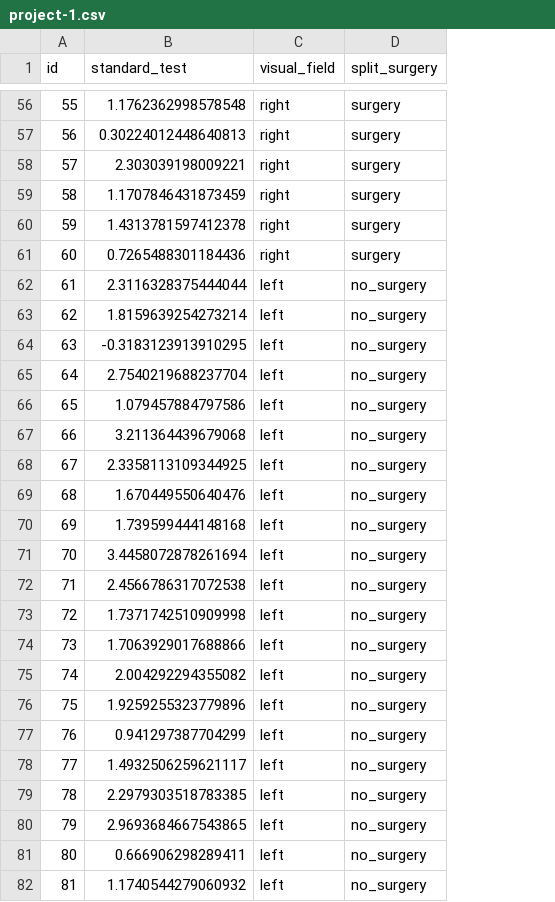
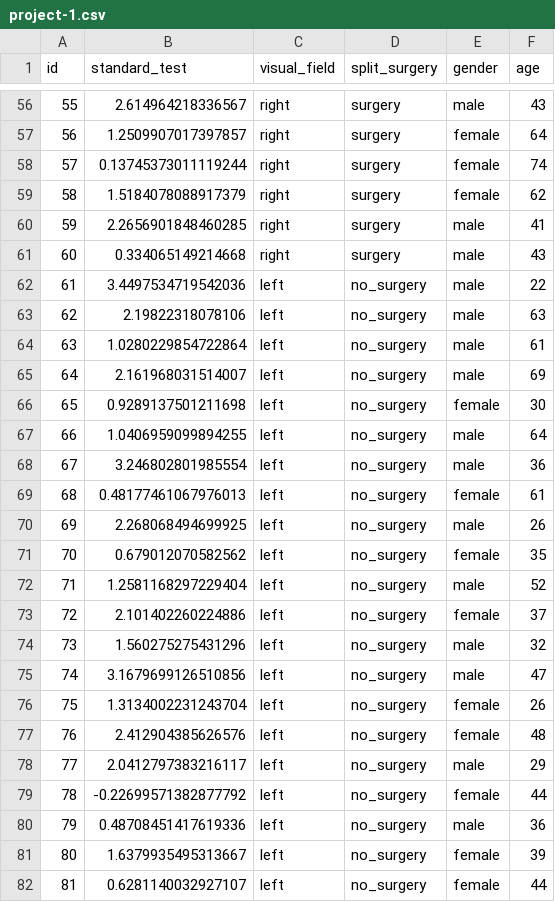
Before and after one commit to jcoon1/Psych10C, a CSV file: data/final-project/project-1.csv, drawn as a sheet; only a part is shown, gaps mark what is left out; the diff covers the shown part only; the diff names each change by its address in the sheet, - before the commit and + after, or states it on an @@ line.

```diff
--- a/data/final-project/project-1.csv
+++ b/data/final-project/project-1.csv
+column E (gender), rows 56-82: male | female | female | female | male | male | male | male | male | male | female | male | male | female | male | female | male | female | male | male | female | female | male | female | male | female | female
+column F (age), rows 56-82: 43 | 64 | 74 | 62 | 41 | 43 | 22 | 63 | 61 | 69 | 30 | 64 | 36 | 61 | 26 | 35 | 52 | 37 | 32 | 47 | 26 | 48 | 29 | 44 | 36 | 39 | 44
-B56 (standard_test): 1.1762362998578548
+B56 (standard_test): 2.614964218336567
-B57 (standard_test): 0.30224012448640813
+B57 (standard_test): 1.2509907017397857
-B58 (standard_test): 2.303039198009221
+B58 (standard_test): 0.13745373011119244
-B59 (standard_test): 1.1707846431873459
+B59 (standard_test): 1.5184078088917379
-B60 (standard_test): 1.4313781597412378
+B60 (standard_test): 2.2656901848460285
-B61 (standard_test): 0.7265488301184436
+B61 (standard_test): 0.334065149214668
-B62 (standard_test): 2.3116328375444044
+B62 (standard_test): 3.4497534719542036
-B63 (standard_test): 1.8159639254273214
+B63 (standard_test): 2.19822318078106
-B64 (standard_test): -0.3183123913910295
+B64 (standard_test): 1.0280229854722864
-B65 (standard_test): 2.7540219688237704
+B65 (standard_test): 2.161968031514007
-B66 (standard_test): 1.079457884797586
+B66 (standard_test): 0.9289137501211698
-B67 (standard_test): 3.211364439679068
+B67 (standard_test): 1.0406959099894255
-B68 (standard_test): 2.3358113109344925
+B68 (standard_test): 3.246802801985554
-B69 (standard_test): 1.670449550640476
+B69 (standard_test): 0.48177461067976013
-B70 (standard_test): 1.739599444148168
+B70 (standard_test): 2.268068494699925
-B71 (standard_test): 3.4458072878261694
+B71 (standard_test): 0.679012070582562
-B72 (standard_test): 2.4566786317072538
+B72 (standard_test): 1.2581168297229404
-B73 (standard_test): 1.7371742510909998
+B73 (standard_test): 2.101402260224886
-B74 (standard_test): 1.7063929017688866
+B74 (standard_test): 1.560275275431296
-B75 (standard_test): 2.004292294355082
+B75 (standard_test): 3.1679699126510856
-B76 (standard_test): 1.9259255323779896
+B76 (standard_test): 1.3134002231243704
-B77 (standard_test): 0.941297387704299
+B77 (standard_test): 2.412904385626576
-B78 (standard_test): 1.4932506259621117
+B78 (standard_test): 2.0412797383216117
-B79 (standard_test): 2.2979303518783385
+B79 (standard_test): -0.22699571382877792
-B80 (standard_test): 2.9693684667543865
+B80 (standard_test): 0.48708451417619336
-B81 (standard_test): 0.666906298289411
+B81 (standard_test): 1.6379935495313667
-B82 (standard_test): 1.1740544279060932
+B82 (standard_test): 0.6281140032927107
```
Also changed, not shown: 93 edited cells elsewhere in this file, data/final-project/project-2.csv.
